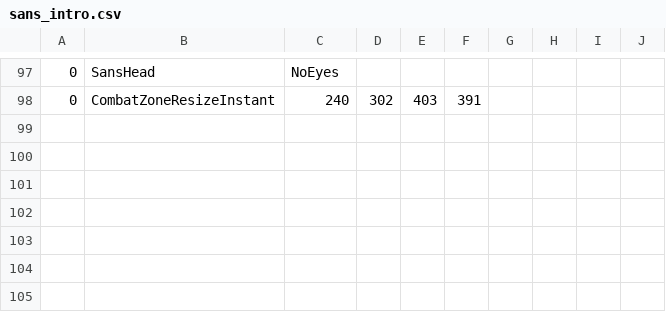
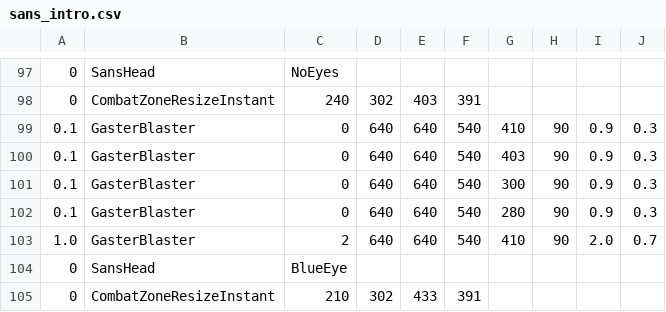
Before and after one commit to mario1D240/bad-time-simulator-remake-hd-sprite, a CSV file: sans_intro.csv, drawn as a sheet; only a part is shown, gaps mark what is left out.

Commit message:
Update sans_intro.csv

```diff
--- a/sans_intro.csv
+++ b/sans_intro.csv
@@ -98 +98,8 @@
 0,CombatZoneResizeInstant,240,302,403,391,,,,
+0.1,GasterBlaster,0,640,640,540,410,90,0.9,0.3
+0.1,GasterBlaster,0,640,640,540,403,90,0.9,0.3
+0.1,GasterBlaster,0,640,640,540,300,90,0.9,0.3
+0.1,GasterBlaster,0,640,640,540,280,90,0.9,0.3
+1.0,GasterBlaster,2,640,640,540,410,90,2.0,0.7
+0,SansHead,BlueEye,,,
+0,CombatZoneResizeInstant,210,302,433,391,,,,
```
